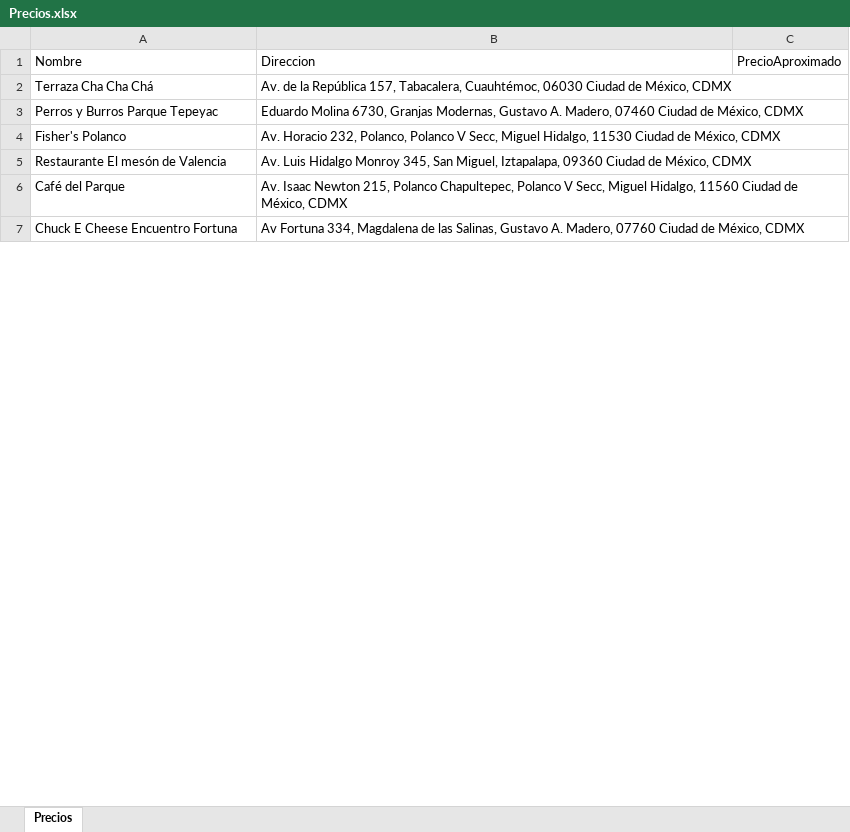
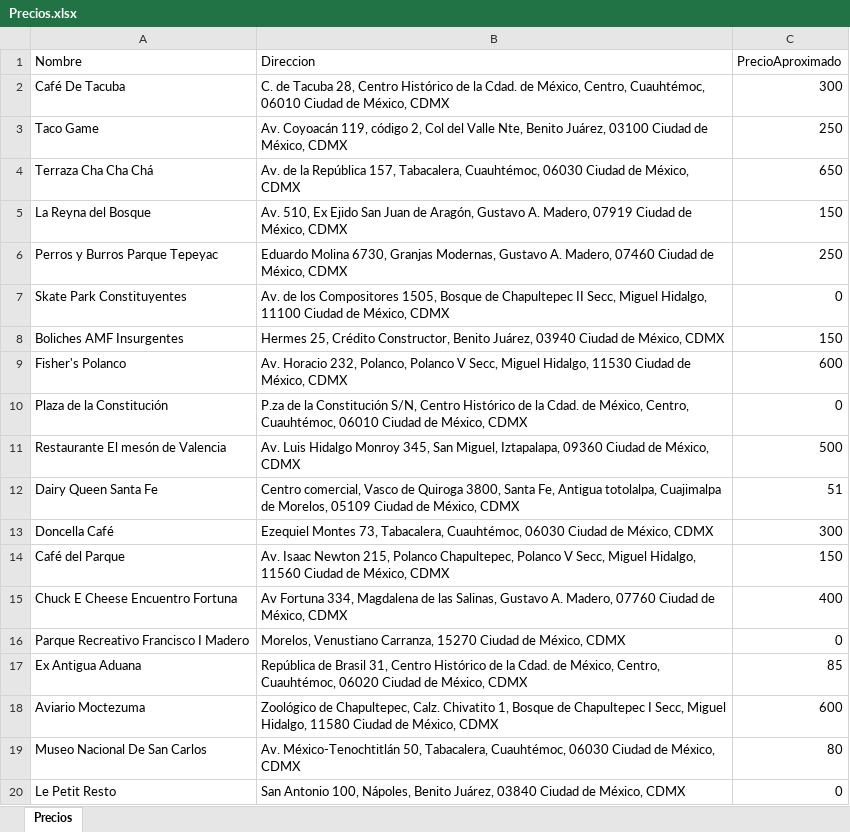
Before and after one commit to JairoHervert/App-turismo-frontend, an Excel workbook: src/LugaresRegistrados/Precios.xlsx, sheet Precios, drawn as a sheet; only a part is shown; values as stored, in another font and other column widths than the file's, no borders; addresses are those after the commit; the diff covers the shown part only; the diff names each change by its address in the sheet, - before the commit and + after, or states it on an @@ line.

Commit message:
Actualización de los precios de los nuevos lugares y cambios en cargarPrecios.js, generarExcel.js

```diff
--- a/src/LugaresRegistrados/Precios.xlsx (sheet Precios)
+++ b/src/LugaresRegistrados/Precios.xlsx (sheet Precios)
+row 2: Café De Tacuba | C. de Tacuba 28, Centro Histórico de la Cdad. de México, Centro, Cuauhtémoc, 06010 Ciudad de México, CDMX | 300
+row 3: Taco Game | Av. Coyoacán 119, código 2, Col del Valle Nte, Benito Juárez, 03100 Ciudad de México, CDMX | 250
-C4 (PrecioAproximado): (empty)
+C4 (PrecioAproximado): 650
+row 5: La Reyna del Bosque | Av. 510, Ex Ejido San Juan de Aragón, Gustavo A. Madero, 07919 Ciudad de México, CDMX | 150
-C6 (PrecioAproximado): (empty)
+C6 (PrecioAproximado): 250
+row 7: Skate Park Constituyentes | Av. de los Compositores 1505, Bosque de Chapultepec II Secc, Miguel Hidalgo, 11100 Ciudad de México, CDMX | 0
+row 8: Boliches AMF Insurgentes | Hermes 25, Crédito Constructor, Benito Juárez, 03940 Ciudad de México, CDMX | 150
-C9 (PrecioAproximado): (empty)
+C9 (PrecioAproximado): 600
+row 10: Plaza de la Constitución | P.za de la Constitución S/N, Centro Histórico de la Cdad. de México, Centro, Cuauhtémoc, 06010 Ciudad de México, CDMX | 0
-C11 (PrecioAproximado): (empty)
+C11 (PrecioAproximado): 500
+row 12: Dairy Queen Santa Fe | Centro comercial, Vasco de Quiroga 3800, Santa Fe, Antigua totolalpa, Cuajimalpa de Morelos, 05109 Ciudad de México, CDMX | 51
+row 13: Doncella Café | Ezequiel Montes 73, Tabacalera, Cuauhtémoc, 06030 Ciudad de México, CDMX | 300
-C14 (PrecioAproximado): (empty)
+C14 (PrecioAproximado): 150
-C15 (PrecioAproximado): (empty)
+C15 (PrecioAproximado): 400
+row 16: Parque Recreativo Francisco I Madero | Morelos, Venustiano Carranza, 15270 Ciudad de México, CDMX | 0
+row 17: Ex Antigua Aduana | República de Brasil 31, Centro Histórico de la Cdad. de México, Centro, Cuauhtémoc, 06020 Ciudad de México, CDMX | 85
+row 18: Aviario Moctezuma | Zoológico de Chapultepec, Calz. Chivatito 1, Bosque de Chapultepec I Secc, Miguel Hidalgo, 11580 Ciudad de México, CDMX | 600
+row 19: Museo Nacional De San Carlos | Av. México-Tenochtitlán 50, Tabacalera, Cuauhtémoc, 06030 Ciudad de México, CDMX | 80
+row 20: Le Petit Resto | San Antonio 100, Nápoles, Benito Juárez, 03840 Ciudad de México, CDMX | 0
```
Also changed, not shown: 264 added rows, 13 removed rows and 175 edited cells elsewhere in this sheet, src/LugaresRegistrados/Precios_Primeros_10.xlsx, 4 other files.
